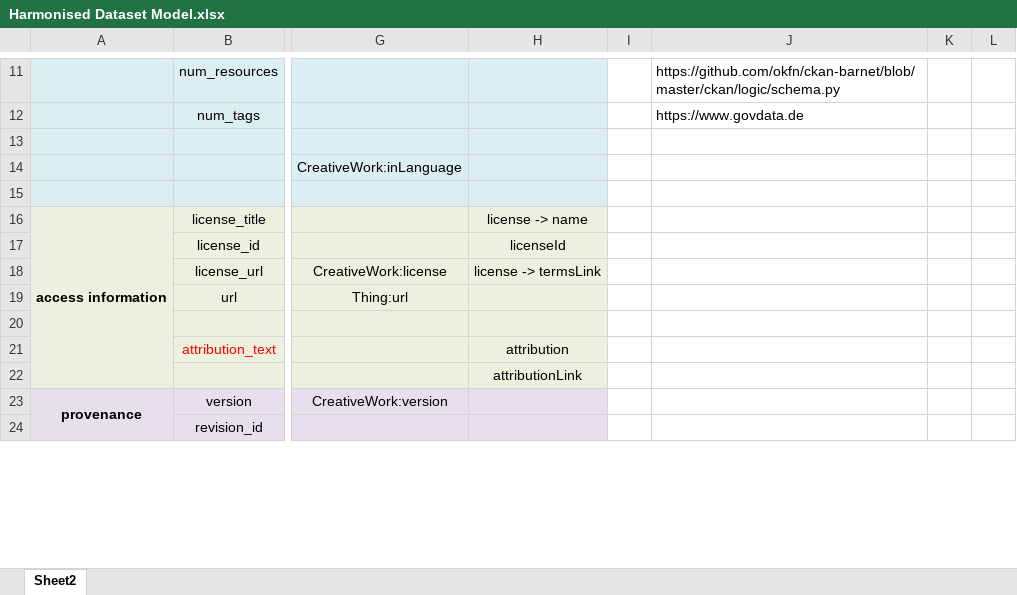
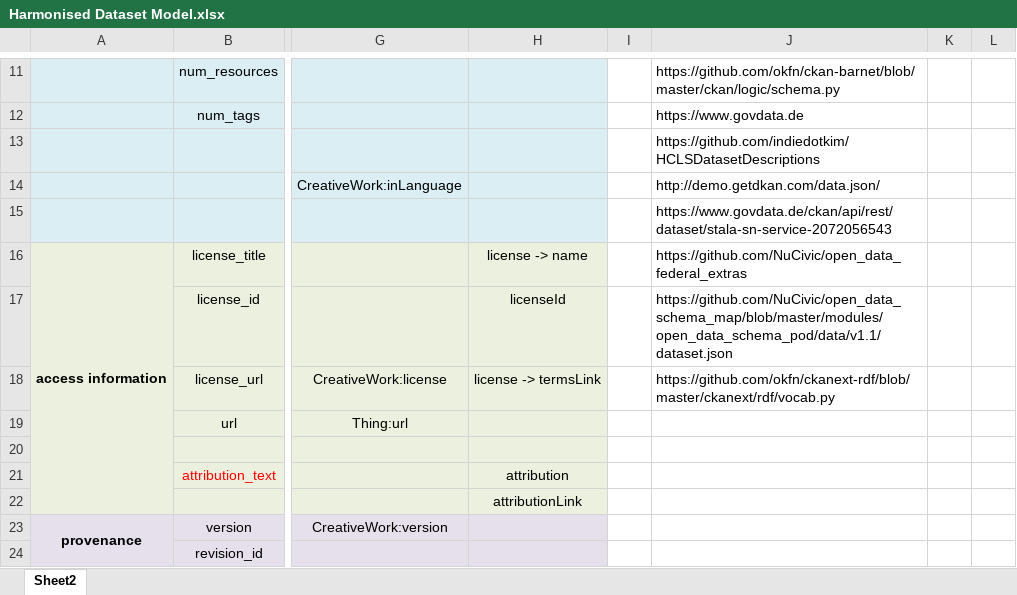
Before and after one commit to S-c-H-i-Z-o/PhD, an Excel workbook: Papers/PROFILES'15 - HDL - Towards A Harmonized Dataset Model/tables/Harmonised Dataset Model.xlsx, sheet Sheet2, drawn as a sheet; only a part is shown, gaps mark what is left out; values as stored, in another font and other column widths than the file's, no borders; the diff names each change by its address in the sheet, - before the commit and + after, or states it on an @@ line.

Commit message:
adding section mappings table:

```diff
--- a/Papers/PROFILES'15 - HDL - Towards A Harmonized Dataset Model/tables/Harmonised Dataset Model.xlsx (sheet Sheet2)
+++ b/Papers/PROFILES'15 - HDL - Towards A Harmonized Dataset Model/tables/Harmonised Dataset Model.xlsx (sheet Sheet2)
-J13: (empty)
+J13: https://github.com/indiedotkim/HCLSDatasetDescriptions
-J14: (empty)
+J14: http://demo.getdkan.com/data.json/
-J15: (empty)
+J15: https://www.govdata.de/ckan/api/rest/dataset/stala-sn-service-2072056543
-J16: (empty)
+J16: https://github.com/NuCivic/open_data_federal_extras
-J17: (empty)
+J17: https://github.com/NuCivic/open_data_schema_map/blob/master/modules/open_data_schema_pod/data/v1.1/dataset.json
-J18: (empty)
+J18: https://github.com/okfn/ckanext-rdf/blob/master/ckanext/rdf/vocab.py
```
Also changed, not shown: 2 other files.
